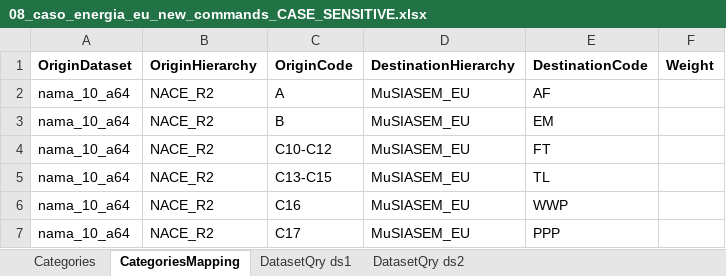
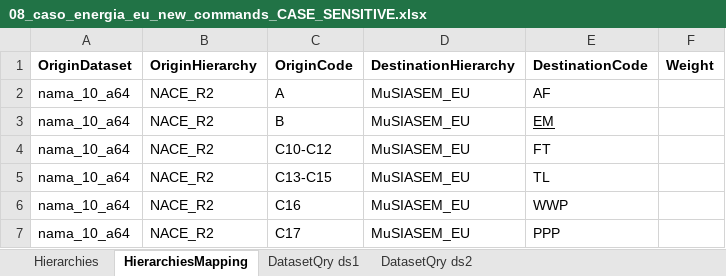
Before and after one commit to MAGIC-nexus/nis-backend, an Excel workbook: backend_tests/z_input_files/v2/08_caso_energia_eu_new_commands_CASE_SENSITIVE.xlsx, sheet HierarchiesMapping, drawn as a sheet; only a part is shown; values as stored, in another font and other column widths than the file's, no borders; the diff names each change by its address in the sheet, - before the commit and + after, or states it on an @@ line.

```diff
--- a/backend_tests/z_input_files/v2/08_caso_energia_eu_new_commands_CASE_SENSITIVE.xlsx (sheet HierarchiesMapping)
+++ b/backend_tests/z_input_files/v2/08_caso_energia_eu_new_commands_CASE_SENSITIVE.xlsx (sheet HierarchiesMapping)
-sheet tab: Categories
+sheet tab: Hierarchies
-sheet tab: CategoriesMapping
+sheet tab: HierarchiesMapping
-E3 underline: off
+E3 underline: on
```
Also changed, not shown: backend_tests/z_input_files/mapping_example_maddalena.xlsx, backend_tests/z_input_files/v2/06_upscale_almeria.xlsx, 21 other files.
